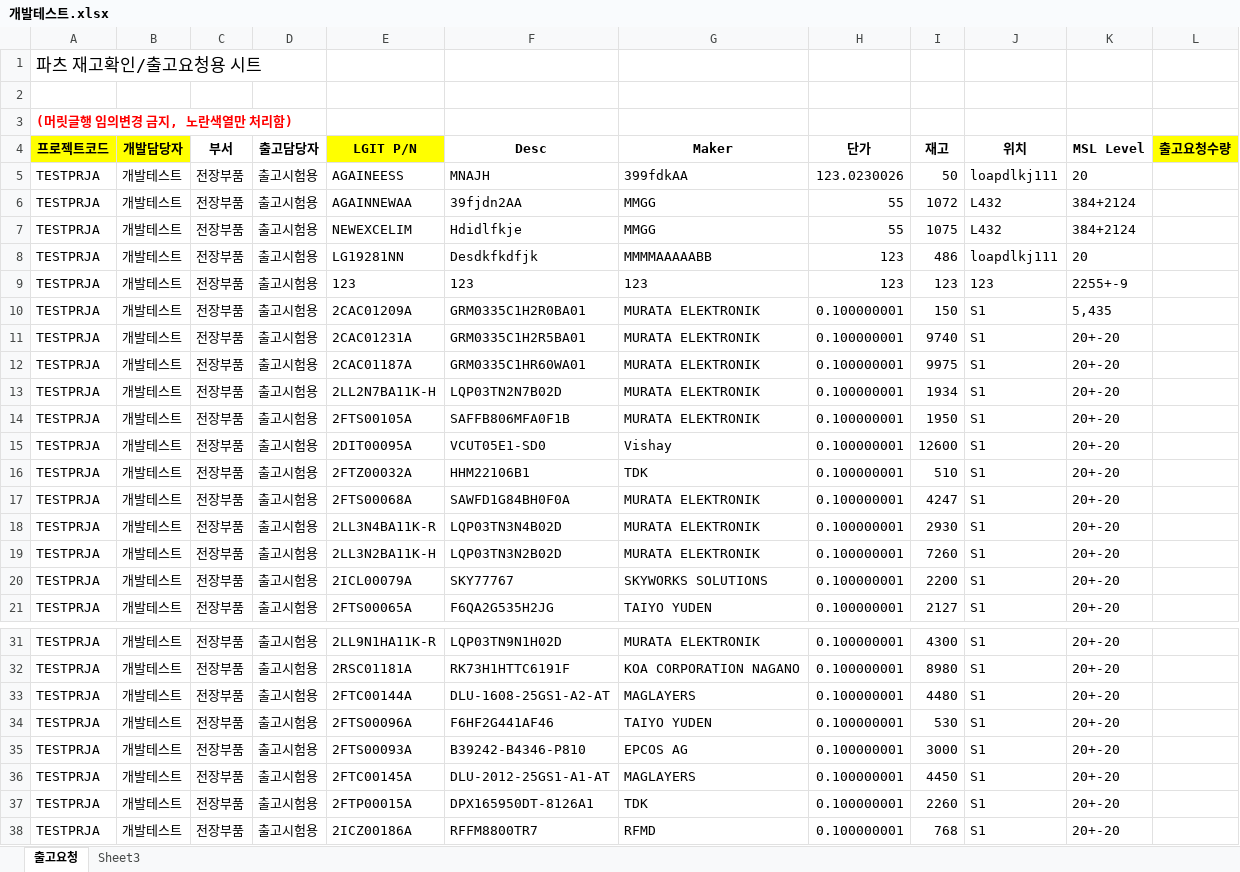
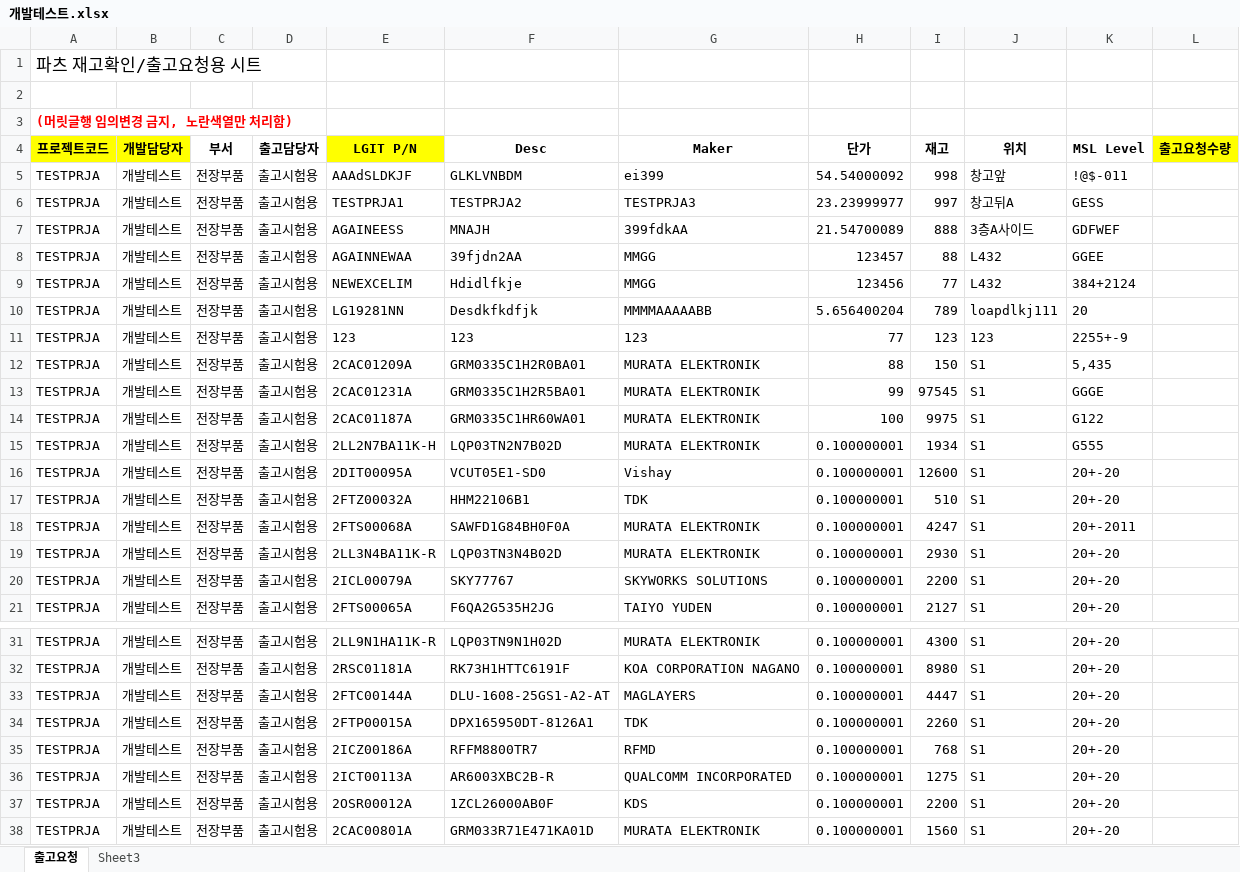
Before and after one commit to jaeyong1/stockmgmt, an Excel workbook: src/main/webapp/resources/tempxls/개발테스트.xlsx, sheet 출고요청, drawn as a sheet; only a part is shown, gaps mark what is left out; the shorter side is filled out with more unchanged rows; values as stored, in another font and other column widths than the file's, no borders; removed rows and columns are numbered as before the commit, all else as after; the diff covers the shown part only; the diff names each change by its address in the sheet, - before the commit and + after, or states it on an @@ line.

```diff
--- a/src/main/webapp/resources/tempxls/개발테스트.xlsx (sheet 출고요청)
+++ b/src/main/webapp/resources/tempxls/개발테스트.xlsx (sheet 출고요청)
+row 5: TESTPRJA | 개발테스트 | 전장부품 | 출고시험용 | AAAdSLDKJF | GLKLVNBDM | ei399 | 54.54000092 | 998 | 창고앞 | !@$-011
+row 6: TESTPRJA | 개발테스트 | 전장부품 | 출고시험용 | TESTPRJA1 | TESTPRJA2 | TESTPRJA3 | 23.23999977 | 997 | 창고뒤A | GESS
-H7 (단가): 123.0230026
+H7 (단가): 21.54700089
-I7 (재고): 50
+I7 (재고): 888
-J7 (위치): loapdlkj111
+J7 (위치): 3층A사이드
-K7 (MSL Level): 20
+K7 (MSL Level): GDFWEF
-H8 (단가): 55
+H8 (단가): 123457
-I8 (재고): 1072
+I8 (재고): 88
-K8 (MSL Level): 384+2124
+K8 (MSL Level): GGEE
-H9 (단가): 55
+H9 (단가): 123456
-I9 (재고): 1075
+I9 (재고): 77
-H10 (단가): 123
+H10 (단가): 5.656400204
-I10 (재고): 486
+I10 (재고): 789
-H11 (단가): 123
+H11 (단가): 77
-H12 (단가): 0.100000001
+H12 (단가): 88
-H13 (단가): 0.100000001
+H13 (단가): 99
-I13 (재고): 9740
+I13 (재고): 97545
-K13 (MSL Level): 20+-20
+K13 (MSL Level): GGGE
-H14 (단가): 0.100000001
+H14 (단가): 100
-K14 (MSL Level): 20+-20
+K14 (MSL Level): G122
-K15 (MSL Level): 20+-20
+K15 (MSL Level): G555
-row 14: TESTPRJA | 개발테스트 | 전장부품 | 출고시험용 | 2FTS00105A | SAFFB806MFA0F1B | MURATA ELEKTRONIK | 0.100000001 | 1950 | S1 | 20+-20
-K18 (MSL Level): 20+-20
+K18 (MSL Level): 20+-2011
-row 19: TESTPRJA | 개발테스트 | 전장부품 | 출고시험용 | 2LL3N2BA11K-H | LQP03TN3N2B02D | MURATA ELEKTRONIK | 0.100000001 | 7260 | S1 | 20+-20
-I33 (재고): 4480
+I33 (재고): 4447
-row 34: TESTPRJA | 개발테스트 | 전장부품 | 출고시험용 | 2FTS00096A | F6HF2G441AF46 | TAIYO YUDEN | 0.100000001 | 530 | S1 | 20+-20
-row 35: TESTPRJA | 개발테스트 | 전장부품 | 출고시험용 | 2FTS00093A | B39242-B4346-P810 | EPCOS AG | 0.100000001 | 3000 | S1 | 20+-20
-row 36: TESTPRJA | 개발테스트 | 전장부품 | 출고시험용 | 2FTC00145A | DLU-2012-25GS1-A1-AT | MAGLAYERS | 0.100000001 | 4450 | S1 | 20+-20
```
Also changed, not shown: 1 removed row elsewhere in this sheet, 5 other files.
